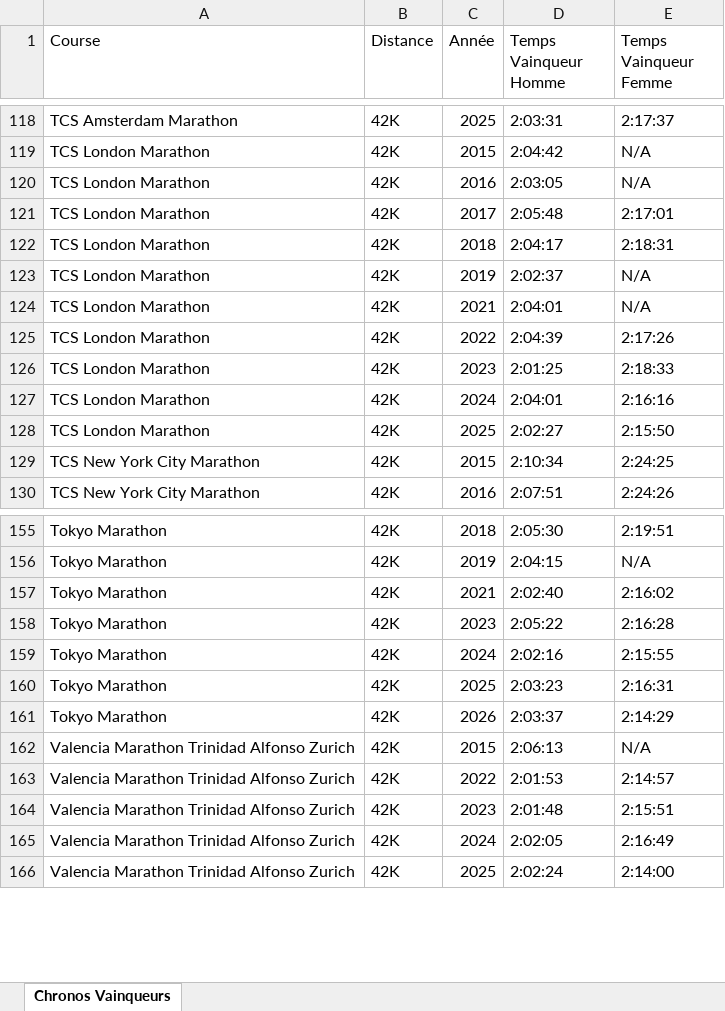
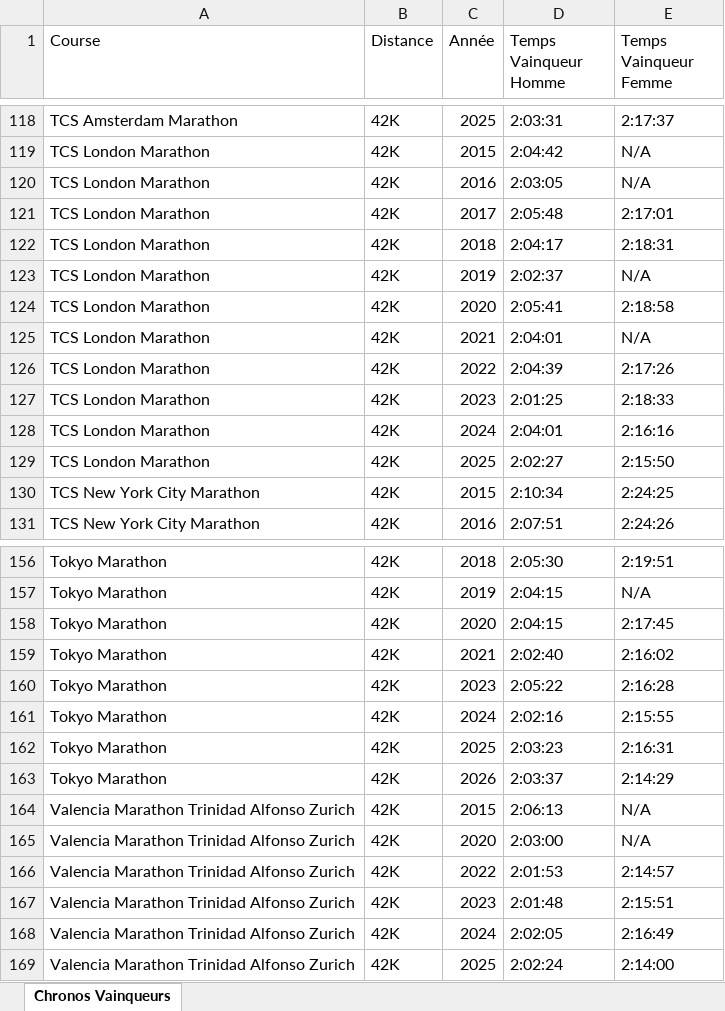
Before and after one commit to mathbrn/datapace-dashboard, an Excel workbook: Chronos_Vainqueurs.xlsx, sheet Chronos Vainqueurs, drawn as a sheet; only a part is shown, gaps mark what is left out; values as stored, in another font and other column widths than the file's, no cell formats; the diff names each change by its address in the sheet, - before the commit and + after, or states it on an @@ line.

```diff
--- a/Chronos_Vainqueurs.xlsx (sheet Chronos Vainqueurs)
+++ b/Chronos_Vainqueurs.xlsx (sheet Chronos Vainqueurs)
+row 124: TCS London Marathon | 42K | 2020 | 2:05:41 | 2:18:58
+row 158: Tokyo Marathon | 42K | 2020 | 2:04:15 | 2:17:45
+row 165: Valencia Marathon Trinidad Alfonso Zurich | 42K | 2020 | 2:03:00 | N/A
```
Also changed, not shown: cell formats, Suivi_Finishers_Monde_10k_-_21k_-_42k_HISTORIQUE.xlsx, 3 other files.
